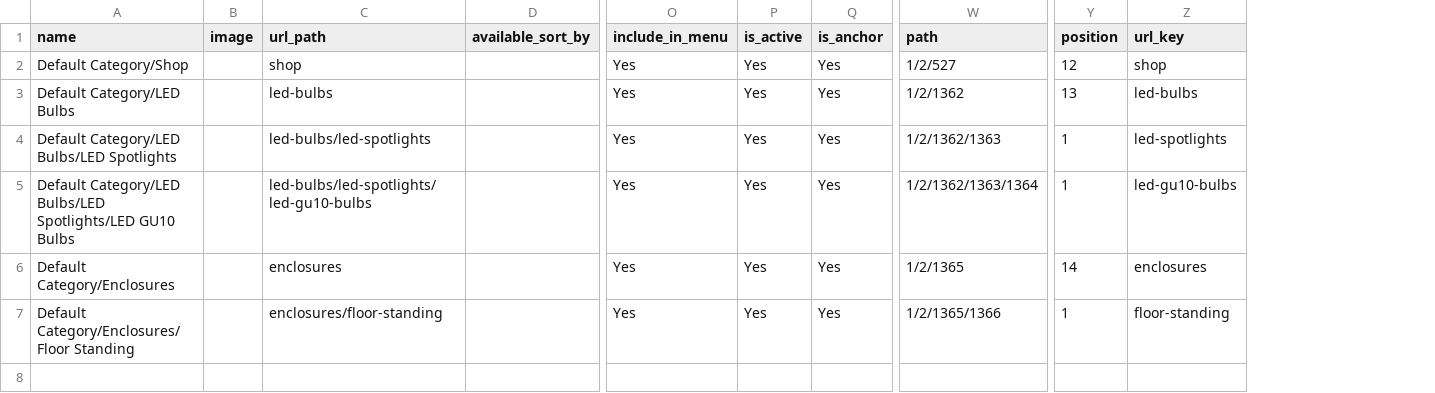
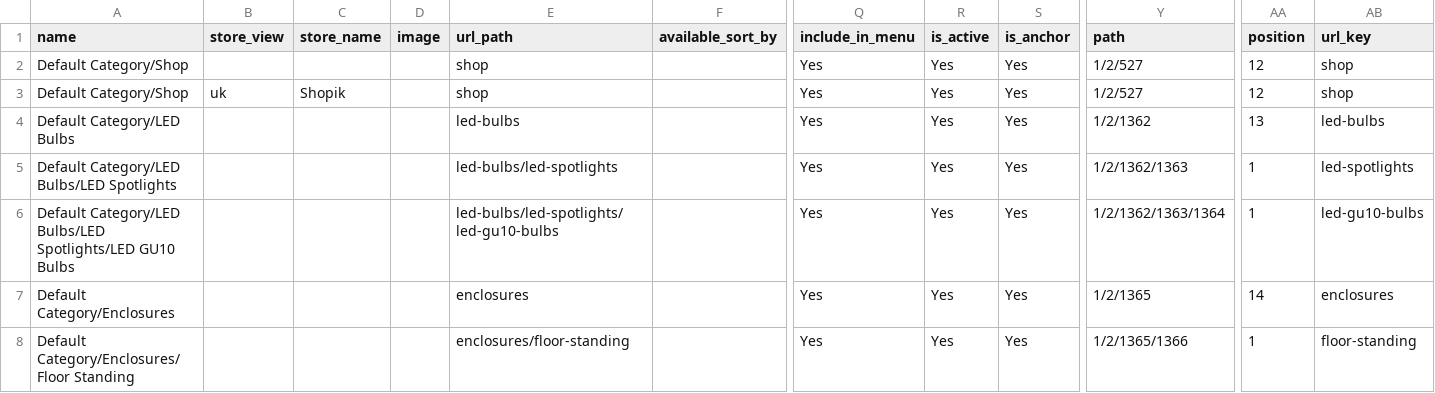
Before and after one commit to firebearstudio/magento2-import-export-sample-files, a CSV file: Improved Import : Export - Sample Files/categories_add.csv, drawn as a sheet; only a part is shown, gaps mark what is left out; addresses are those after the commit; rows hold the shown columns only; the diff names each change by its address in the sheet, - before the commit and + after, or states it on an @@ line.

```diff
--- a/Improved Import : Export - Sample Files/categories_add.csv
+++ b/Improved Import : Export - Sample Files/categories_add.csv
+column B (store_view), row 3: uk
+column C (store_name), row 3: Shopik
+row 2: Default Category/Shop |  |  |  | shop |  | Yes | Yes | Yes | 1/2/527 | 12 | shop
```
Also changed, not shown: 2 other files.
